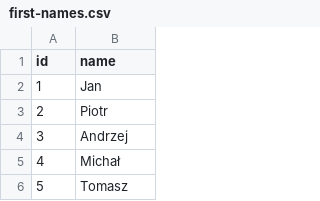
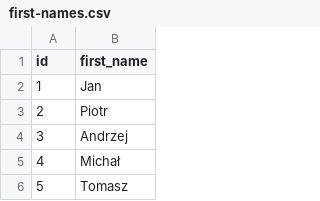
Before and after one commit to alekrol/oracle-docker, a CSV file: example-data/first-names.csv, drawn as a sheet; only a part is shown.

Commit message:
added customer data

```diff
--- a/example-data/first-names.csv
+++ b/example-data/first-names.csv
@@ -1,2 +1,2 @@
-id,name
+id,first_name
 1,Jan
```
Also changed, not shown: data-for-db-import/swimming-schools.csv, example-data/last-names.csv, 4 other files.
